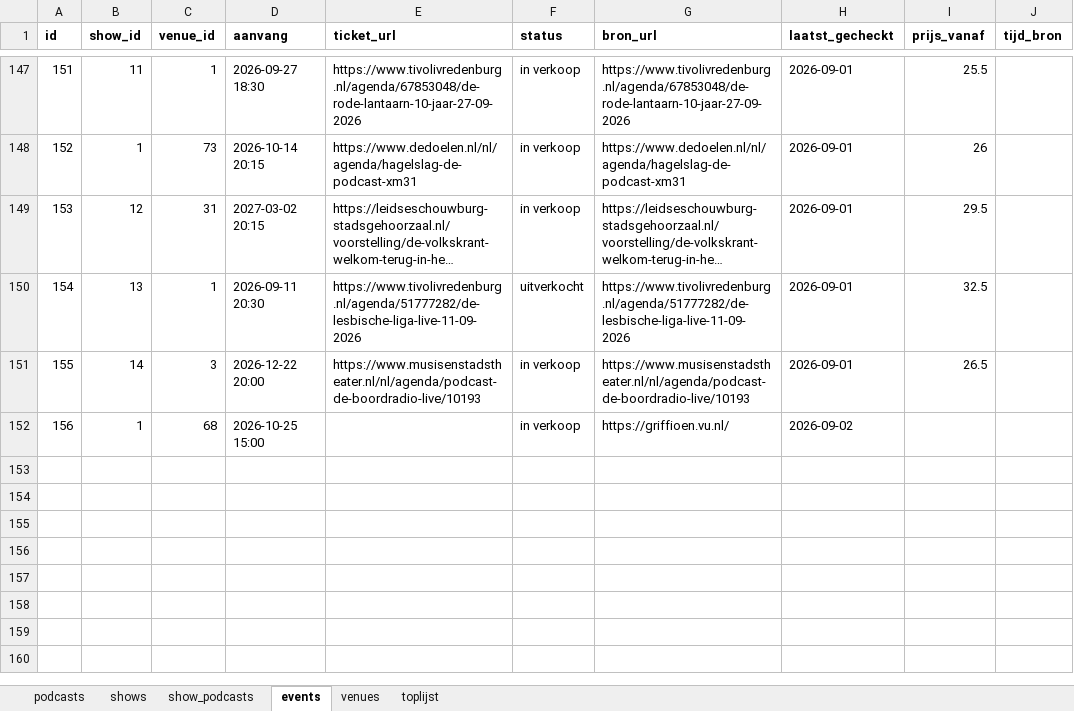
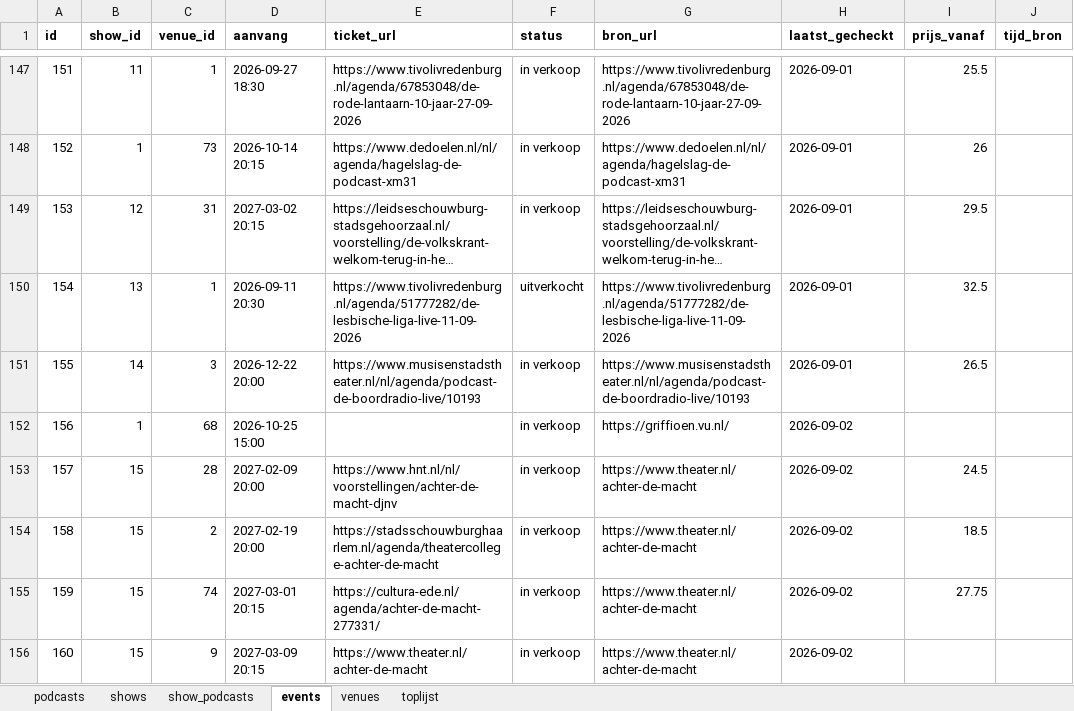
Before and after one commit to minksol-bit/podcast-liveshows, an Excel workbook: data/podcast-liveshows.xlsx, sheet events, drawn as a sheet; only a part is shown, gaps mark what is left out; long unchanged cells end in …; values as stored, in another font and other column widths than the file's, no borders; the diff names each change by its address in the sheet, - before the commit and + after, or states it on an @@ line.

```diff
--- a/data/podcast-liveshows.xlsx (sheet events)
+++ b/data/podcast-liveshows.xlsx (sheet events)
+row 153: 157 | 15 | 28 | 2027-02-09 20:00 | https://www.hnt.nl/nl/voorstellingen/achter-de-macht-djnv | in verkoop | https://www.theater.nl/achter-de-macht | 2026-09-02 | 24.5
+row 154: 158 | 15 | 2 | 2027-02-19 20:00 | https://stadsschouwburghaarlem.nl/agenda/theatercollege-achter-de-macht | in verkoop | https://www.theater.nl/achter-de-macht | 2026-09-02 | 18.5
+row 155: 159 | 15 | 74 | 2027-03-01 20:15 | https://cultura-ede.nl/agenda/achter-de-macht-277331/ | in verkoop | https://www.theater.nl/achter-de-macht | 2026-09-02 | 27.75
+row 156: 160 | 15 | 9 | 2027-03-09 20:15 | https://www.theater.nl/achter-de-macht | in verkoop | https://www.theater.nl/achter-de-macht | 2026-09-02
```
Also changed, not shown: sheet podcasts, sheet shows, sheet venues, sheet show_podcasts, 6 other files.
